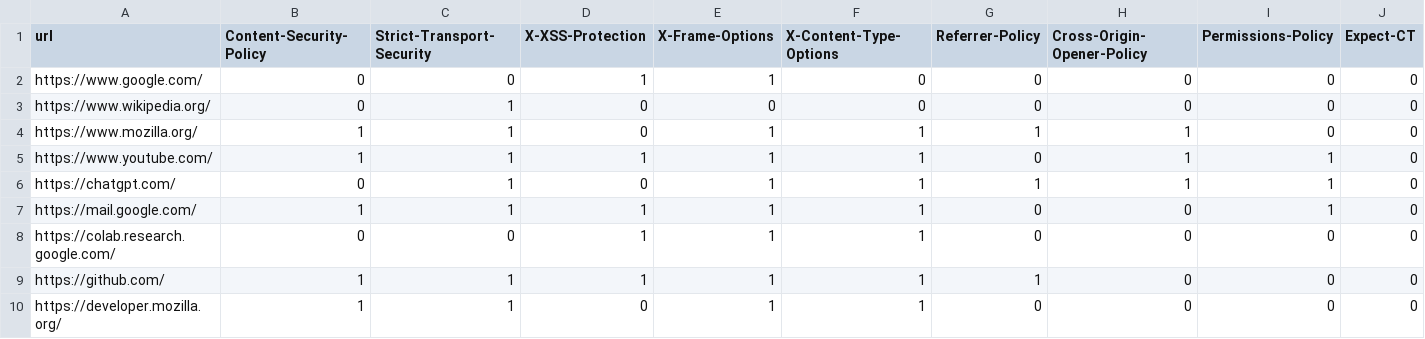
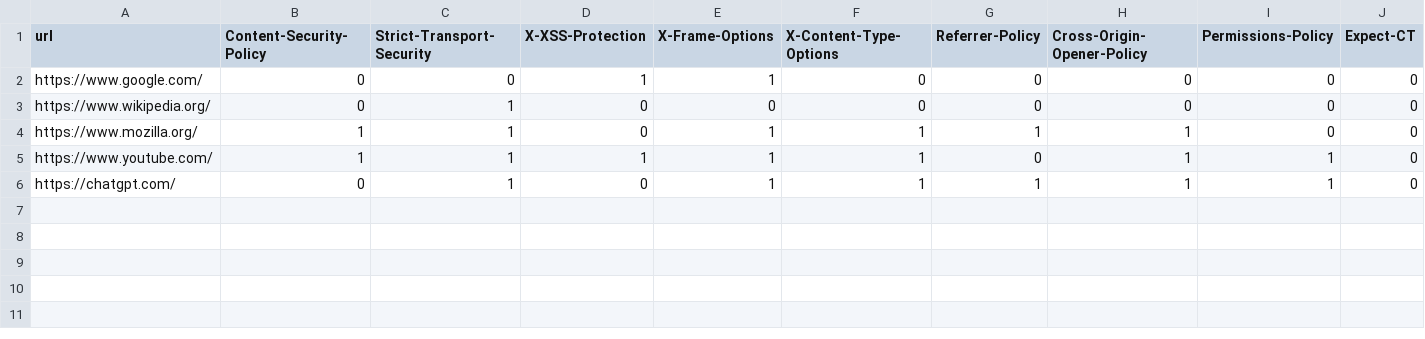
Before and after one commit to sifatullahbabu/HTTP-Security-headers-, a CSV file: processed_results.csv, drawn as a sheet; only a part is shown; rows hold the shown columns only; the diff names each change by its address in the sheet, - before the commit and + after, or states it on an @@ line.

```diff
--- a/processed_results.csv
+++ b/processed_results.csv
-row 7: https://mail.google.com/ | 1 | 1 | 1 | 1 | 1 | 0 | 0 | 1 | 0
-row 8: https://colab.research.google.com/ | 0 | 0 | 1 | 1 | 1 | 0 | 0 | 0 | 0
-row 9: https://github.com/ | 1 | 1 | 1 | 1 | 1 | 1 | 0 | 0 | 0
-row 10: https://developer.mozilla.org/ | 1 | 1 | 0 | 1 | 1 | 0 | 0 | 0 | 0
```
Also changed, not shown: 9 other files.
